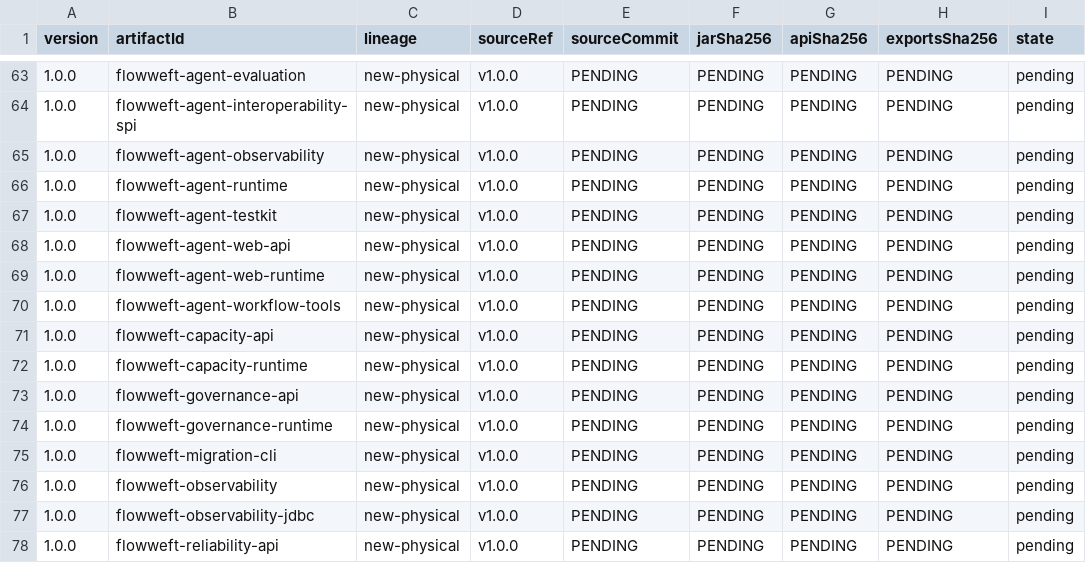
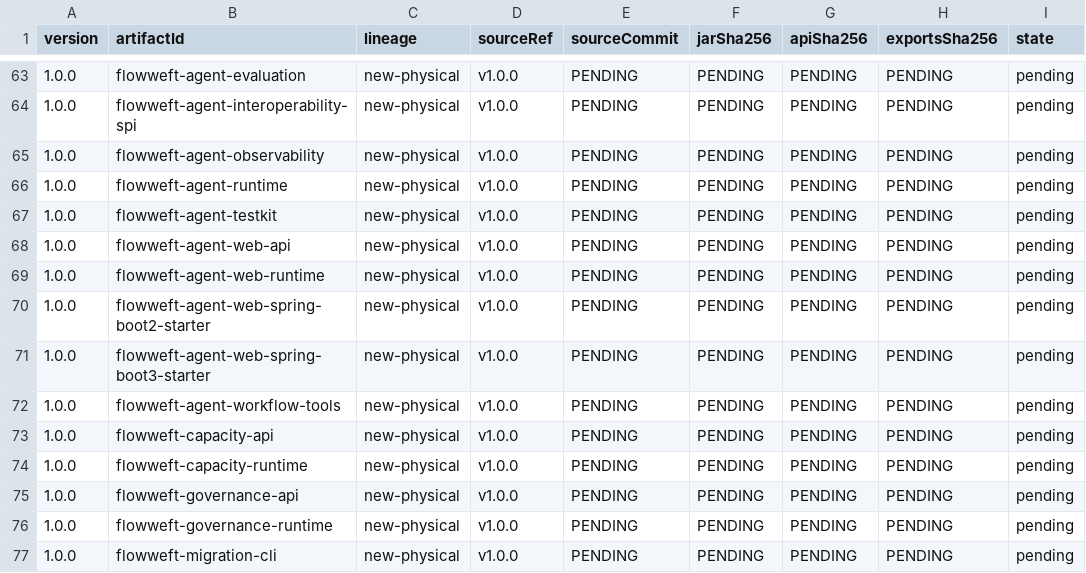
Before and after one commit to icen-ai/file-weft, a TSV file: gradle/compatibility/jvm-api-baselines.tsv, drawn as a sheet; only a part is shown, gaps mark what is left out; the shorter side is filled out with more unchanged rows.

Commit message:
feat(agent): expose web API for Boot 2 and Boot 3

```diff
--- a/gradle/compatibility/jvm-api-baselines.tsv
+++ b/gradle/compatibility/jvm-api-baselines.tsv
@@ -69,2 +69,4 @@ version	artifactId	lineage	sourceRef	sourceCommit	jarSha256	apiSha256	exportsSha
 1.0.0	flowweft-agent-web-runtime	new-physical	v1.0.0	PENDING	PENDING	PENDING	PENDING	pending
+1.0.0	flowweft-agent-web-spring-boot2-starter	new-physical	v1.0.0	PENDING	PENDING	PENDING	PENDING	pending
+1.0.0	flowweft-agent-web-spring-boot3-starter	new-physical	v1.0.0	PENDING	PENDING	PENDING	PENDING	pending
 1.0.0	flowweft-agent-workflow-tools	new-physical	v1.0.0	PENDING	PENDING	PENDING	PENDING	pending
```
Also changed, not shown: gradle/publication-inventory.tsv, 24 other files.
